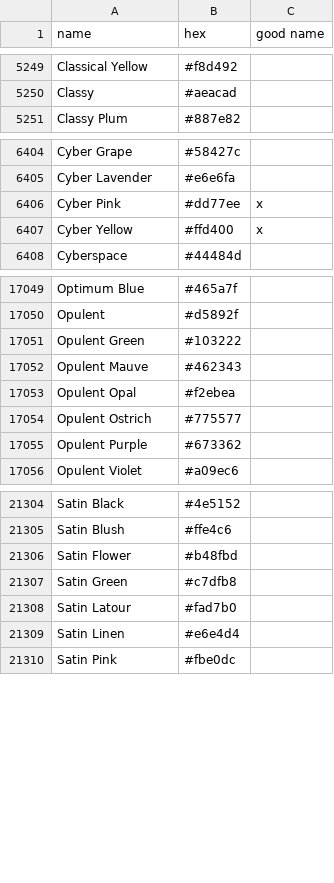
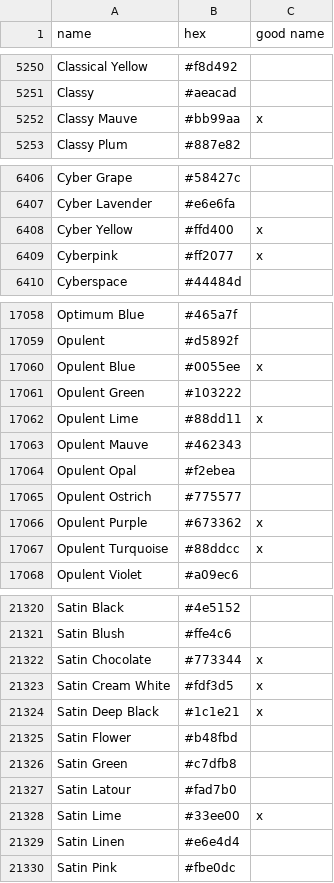
Before and after one commit to meodai/color-names, a CSV file: src/colornames.csv, drawn as a sheet; only a part is shown, gaps mark what is left out; the diff covers the shown part only.

Commit message:
feat(colors): adds new user colors
and some paint inspired colors

```diff
--- a/src/colornames.csv
+++ b/src/colornames.csv
@@ -5250,2 +5251,3 @@ Classical Yellow,#f8d492,
 Classy,#aeacad,
+Classy Mauve,#bb99aa,x
 Classy Plum,#887e82,
@@ -6405,4 +6407,4 @@ Cyber Grape,#58427c,
 Cyber Lavender,#e6e6fa,
-Cyber Pink,#dd77ee,x
 Cyber Yellow,#ffd400,x
+Cyberpink,#ff2077,x
 Cyberspace,#44484d,
@@ -17050,3 +17059,5 @@ Optimum Blue,#465a7f,
 Opulent,#d5892f,
+Opulent Blue,#0055ee,x
 Opulent Green,#103222,
+Opulent Lime,#88dd11,x
 Opulent Mauve,#462343,
@@ -17054,3 +17065,4 @@ Opulent Opal,#f2ebea,
 Opulent Ostrich,#775577,
-Opulent Purple,#673362,
+Opulent Purple,#673362,x
+Opulent Turquoise,#88ddcc,x
 Opulent Violet,#a09ec6,
@@ -21305,2 +21321,5 @@ Satin Black,#4e5152,
 Satin Blush,#ffe4c6,
+Satin Chocolate,#773344,x
+Satin Cream White,#fdf3d5,x
+Satin Deep Black,#1c1e21,x
 Satin Flower,#b48fbd,
@@ -21308,2 +21327,3 @@ Satin Green,#c7dfb8,
 Satin Latour,#fad7b0,
+Satin Lime,#33ee00,x
 Satin Linen,#e6e4d4,
```
Also changed, not shown: 16 added rows and 4 edited cells elsewhere in this file, dist/colornames.bestof.csv, dist/colornames.csv, 24 other files.
